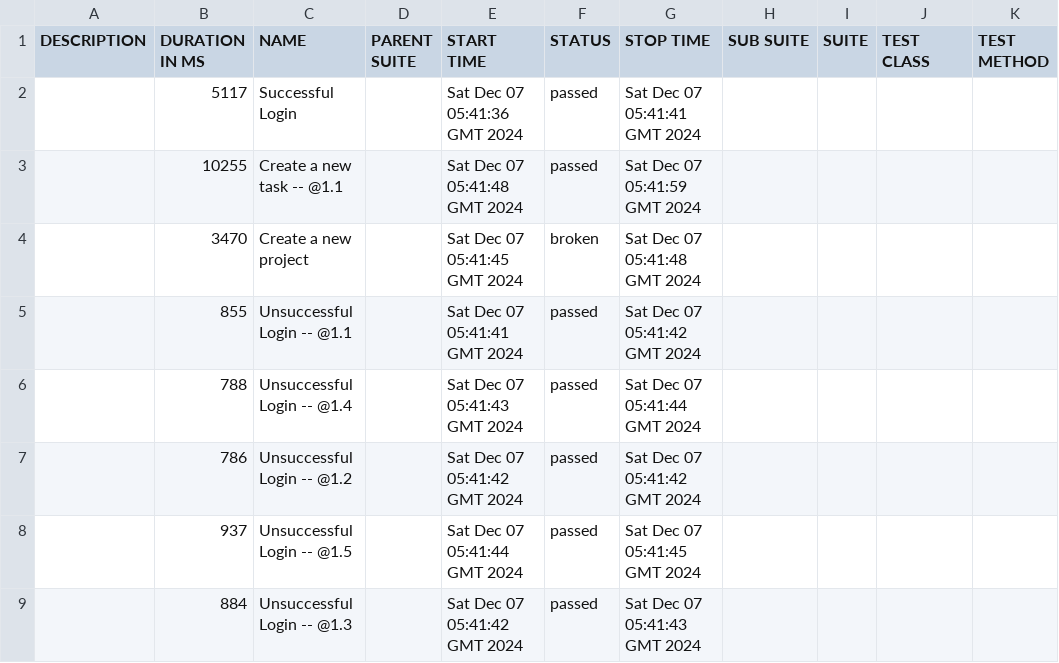
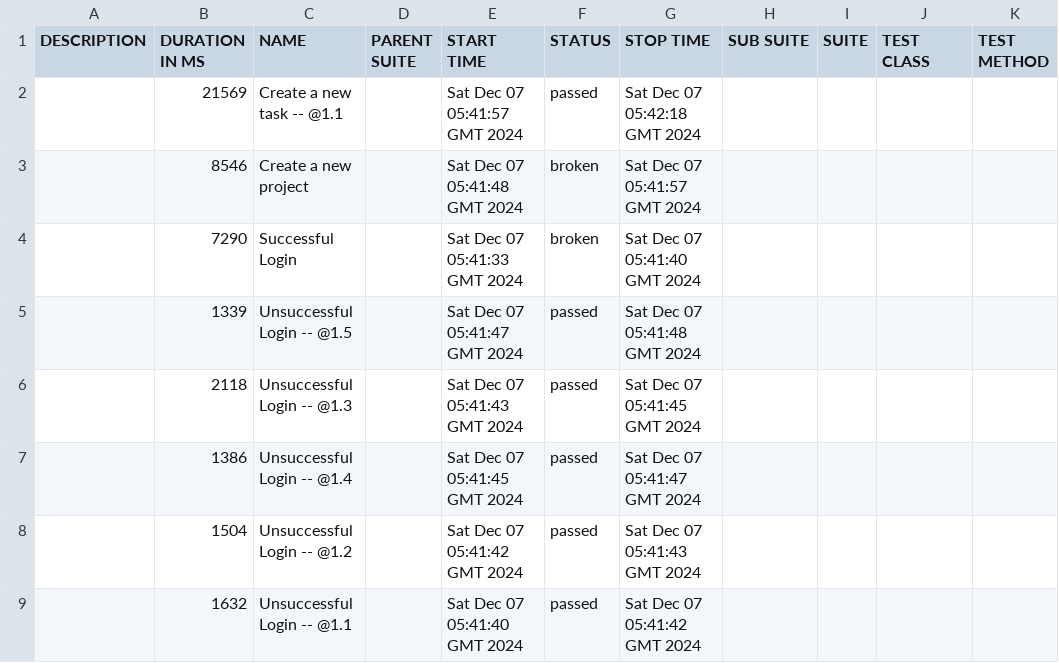
Before and after one commit to sabinaceb/todoist-testing, a CSV file: 68/data/suites.csv, drawn as a sheet.

```diff
--- a/68/data/suites.csv
+++ b/68/data/suites.csv
@@ -1,9 +1,9 @@
 "DESCRIPTION","DURATION IN MS","NAME","PARENT SUITE","START TIME","STATUS","STOP TIME","SUB SUITE","SUITE","TEST CLASS","TEST METHOD"
-"","5117","Successful Login","","Sat Dec 07 05:41:36 GMT 2024","passed","Sat Dec 07 05:41:41 GMT 2024","","","",""
-"","10255","Create a new task -- @1.1 ","","Sat Dec 07 05:41:48 GMT 2024","passed","Sat Dec 07 05:41:59 GMT 2024","","","",""
-"","3470","Create a new project","","Sat Dec 07 05:41:45 GMT 2024","broken","Sat Dec 07 05:41:48 GMT 2024","","","",""
-"","855","Unsuccessful Login -- @1.1 ","","Sat Dec 07 05:41:41 GMT 2024","passed","Sat Dec 07 05:41:42 GMT 2024","","","",""
-"","788","Unsuccessful Login -- @1.4 ","","Sat Dec 07 05:41:43 GMT 2024","passed","Sat Dec 07 05:41:44 GMT 2024","","","",""
-"","786","Unsuccessful Login -- @1.2 ","","Sat Dec 07 05:41:42 GMT 2024","passed","Sat Dec 07 05:41:42 GMT 2024","","","",""
-"","937","Unsuccessful Login -- @1.5 ","","Sat Dec 07 05:41:44 GMT 2024","passed","Sat Dec 07 05:41:45 GMT 2024","","","",""
-"","884","Unsuccessful Login -- @1.3 ","","Sat Dec 07 05:41:42 GMT 2024","passed","Sat Dec 07 05:41:43 GMT 2024","","","",""
+"","21569","Create a new task -- @1.1 ","","Sat Dec 07 05:41:57 GMT 2024","passed","Sat Dec 07 05:42:18 GMT 2024","","","",""
+"","8546","Create a new project","","Sat Dec 07 05:41:48 GMT 2024","broken","Sat Dec 07 05:41:57 GMT 2024","","","",""
+"","7290","Successful Login","","Sat Dec 07 05:41:33 GMT 2024","broken","Sat Dec 07 05:41:40 GMT 2024","","","",""
+"","1339","Unsuccessful Login -- @1.5 ","","Sat Dec 07 05:41:47 GMT 2024","passed","Sat Dec 07 05:41:48 GMT 2024","","","",""
+"","2118","Unsuccessful Login -- @1.3 ","","Sat Dec 07 05:41:43 GMT 2024","passed","Sat Dec 07 05:41:45 GMT 2024","","","",""
+"","1386","Unsuccessful Login -- @1.4 ","","Sat Dec 07 05:41:45 GMT 2024","passed","Sat Dec 07 05:41:47 GMT 2024","","","",""
+"","1504","Unsuccessful Login -- @1.2 ","","Sat Dec 07 05:41:42 GMT 2024","passed","Sat Dec 07 05:41:43 GMT 2024","","","",""
+"","1632","Unsuccessful Login -- @1.1 ","","Sat Dec 07 05:41:40 GMT 2024","passed","Sat Dec 07 05:41:42 GMT 2024","","","",""
```
Also changed, not shown: 68/data/behaviors.csv, 42 other files.
